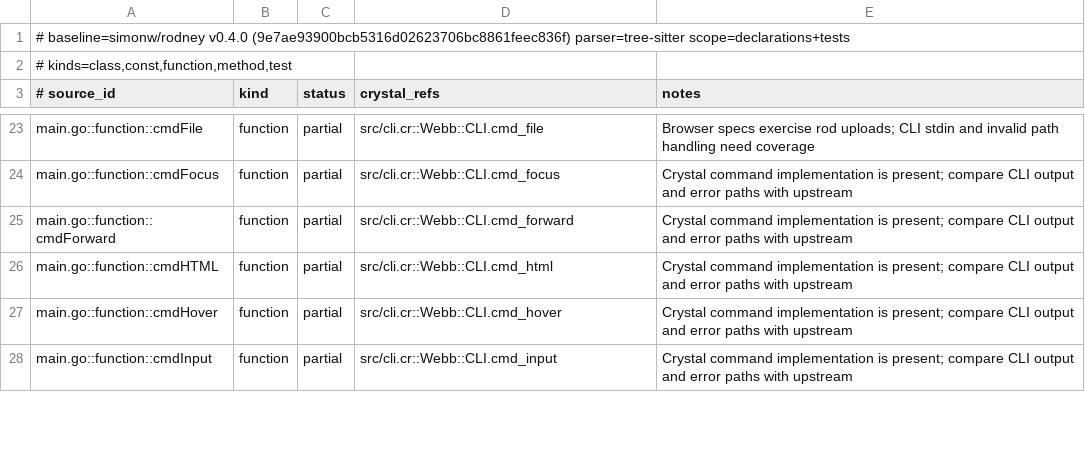
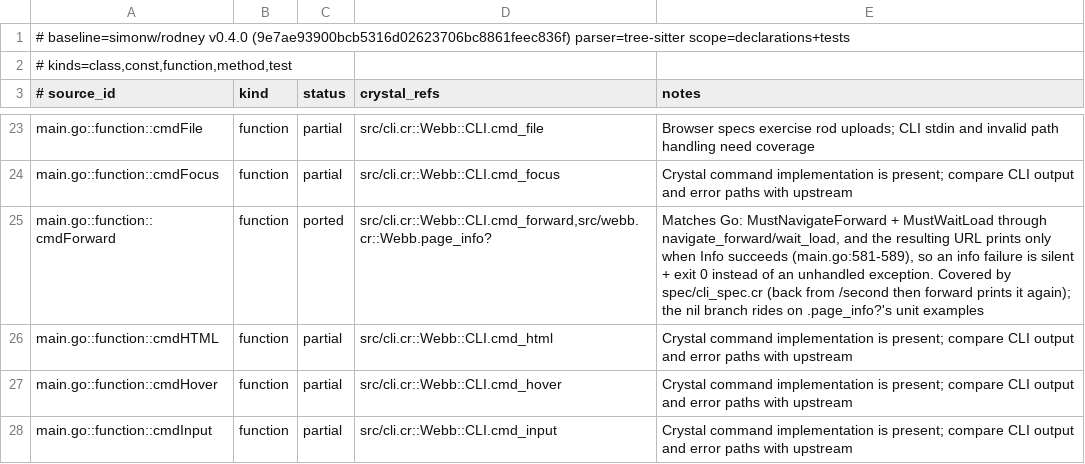
Before and after one commit to dsisnero/webb, a TSV file: plans/inventory/go_port_inventory.tsv, drawn as a sheet; only a part is shown, gaps mark what is left out.

Commit message:
port: give forward Go's conditional URL output
- cmd_forward printed page.info.url unconditionally, so a page that could
  not report its info escaped as an unhandled exception where Go prints
  nothing and exits 0 (`info, _ :=`, main.go:581-589). It now uses the same
  `if info = Webb.page_info?(page)` guard as cmd_back.
- spec/cli_spec.cr: characterization first — open `/`, open `/second`,
  `back` prints `/`, then `forward` prints `/second`. No CLI-reachable red
  exists for the info failure (a closed target leaves `pages`), same as
  `back`.
- ledger: cmdForward -> ported, with src/cli.cr + src/webb.cr refs.
- plans: the cmdForward section moved to history-cli.md, counts refreshed
  (48 ported / 28 partial), and next up is now cmdReload.

Gates: make format pass; make lint pass (5 files); make test 156 examples,
0 failures; make build; make inventory pass (82 curated / 83 source /
63 tests, chiasmus-tree-sitter).

Upstream: simonw/rodney v0.4.0 (9e7ae93900bcb5316d02623706bc8861feec836f)

```diff
--- a/plans/inventory/go_port_inventory.tsv
+++ b/plans/inventory/go_port_inventory.tsv
@@ -24,3 +24,3 @@ main.go::function::cmdFile	function	partial	src/cli.cr::Webb::CLI.cmd_file	Brows
 main.go::function::cmdFocus	function	partial	src/cli.cr::Webb::CLI.cmd_focus	Crystal command implementation is present; compare CLI output and error paths with upstream
-main.go::function::cmdForward	function	partial	src/cli.cr::Webb::CLI.cmd_forward	Crystal command implementation is present; compare CLI output and error paths with upstream
+main.go::function::cmdForward	function	ported	src/cli.cr::Webb::CLI.cmd_forward,src/webb.cr::Webb.page_info?	Matches Go: MustNavigateForward + MustWaitLoad through navigate_forward/wait_load, and the resulting URL prints only when Info succeeds (main.go:581-589), so an info failure is silent + exit 0 instead of an unhandled exception. Covered by spec/cli_spec.cr (back from /second then forward prints it again); the nil branch rides on .page_info?'s unit examples
 main.go::function::cmdHTML	function	partial	src/cli.cr::Webb::CLI.cmd_html	Crystal command implementation is present; compare CLI output and error paths with upstream
```
Also changed, not shown: 4 other files.
